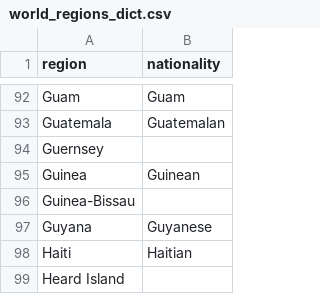
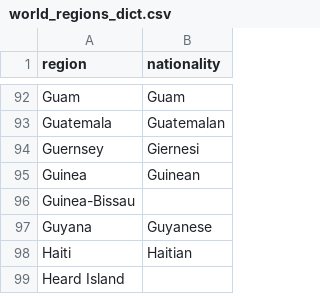
Before and after one commit to cal65/Reading-History, a CSV file: Books/world_regions_dict.csv, drawn as a sheet; only a part is shown, gaps mark what is left out.

```diff
--- a/Books/world_regions_dict.csv
+++ b/Books/world_regions_dict.csv
@@ -93,3 +93,3 @@ Guam,Guam
 Guatemala,Guatemalan
-Guernsey,
+Guernsey,Giernesi
 Guinea,Guinean
```
Also changed, not shown: 1 other file.
